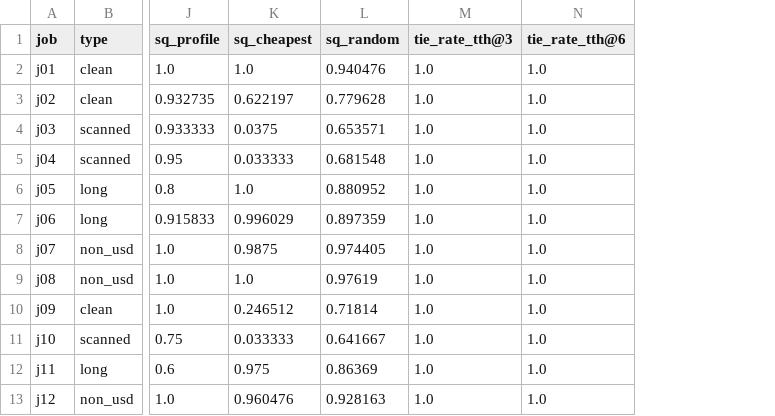
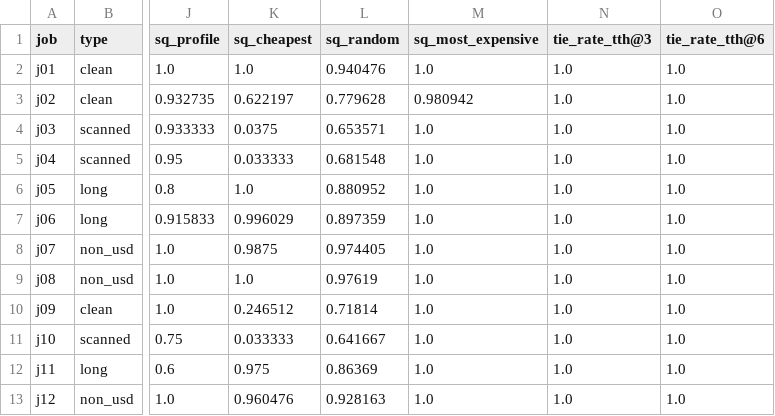
Before and after one commit to chris-a-ackerman/agent-hunter, a CSV file: experiments/hw7/results/change-on/per_job.csv, drawn as a sheet; only a part is shown, gaps mark what is left out; the diff names each change by its address in the sheet, - before the commit and + after, or states it on an @@ line.

```diff
--- a/experiments/hw7/results/change-on/per_job.csv
+++ b/experiments/hw7/results/change-on/per_job.csv
+column M (sq_most_expensive), rows 2-13: 1.0 | 0.980942 | 1.0 | 1.0 | 1.0 | 1.0 | 1.0 | 1.0 | 1.0 | 1.0 | 1.0 | 1.0
```
Also changed, not shown: experiments/hw7/results/change-on/main_table.csv, experiments/hw7/results/main_table.csv, 5 other files.
